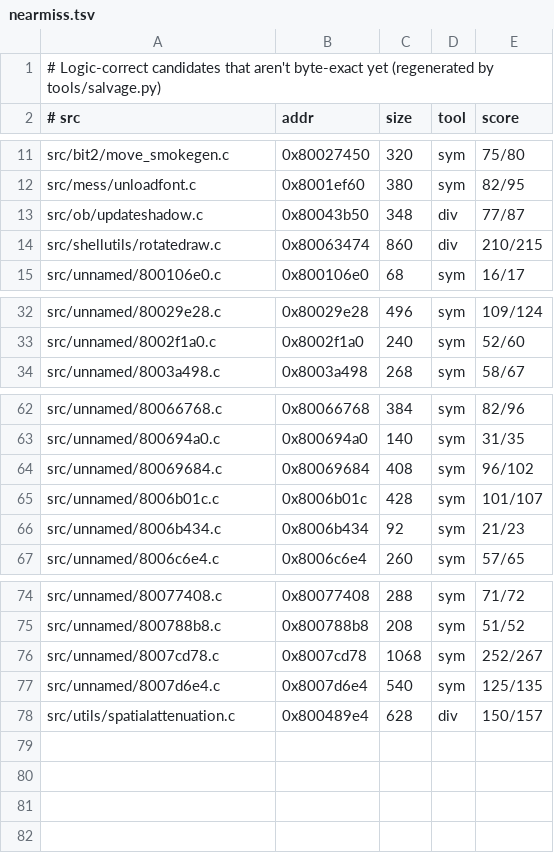
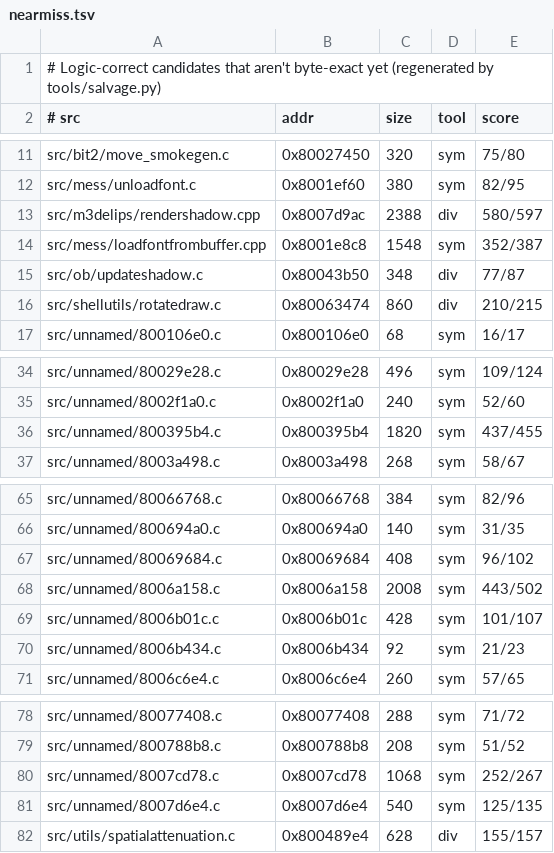
Before and after one commit to LANCommander/THPS, a TSV file: decomp/nearmiss.tsv, drawn as a sheet; only a part is shown, gaps mark what is left out.

```diff
--- a/decomp/nearmiss.tsv
+++ b/decomp/nearmiss.tsv
@@ -12,2 +12,4 @@ src/bit2/move_smokegen.c	0x80027450	320	sym	75/80
 src/mess/unloadfont.c	0x8001ef60	380	sym	82/95
+src/m3delips/rendershadow.cpp	0x8007d9ac	2388	div	580/597
+src/mess/loadfontfrombuffer.cpp	0x8001e8c8	1548	sym	352/387
 src/ob/updateshadow.c	0x80043b50	348	div	77/87
@@ -33,2 +35,3 @@ src/unnamed/80029e28.c	0x80029e28	496	sym	109/124
 src/unnamed/8002f1a0.c	0x8002f1a0	240	sym	52/60
+src/unnamed/800395b4.c	0x800395b4	1820	sym	437/455
 src/unnamed/8003a498.c	0x8003a498	268	sym	58/67
@@ -64,2 +67,3 @@ src/unnamed/800694a0.c	0x800694a0	140	sym	31/35
 src/unnamed/80069684.c	0x80069684	408	sym	96/102
+src/unnamed/8006a158.c	0x8006a158	2008	sym	443/502
 src/unnamed/8006b01c.c	0x8006b01c	428	sym	101/107
@@ -77,2 +81,2 @@ src/unnamed/8007cd78.c	0x8007cd78	1068	sym	252/267
 src/unnamed/8007d6e4.c	0x8007d6e4	540	sym	125/135
-src/utils/spatialattenuation.c	0x800489e4	628	div	150/157
+src/utils/spatialattenuation.c	0x800489e4	628	div	155/157
```
Also changed, not shown: decomp/matched.tsv, decomp/progress.csv, 6 other files.
